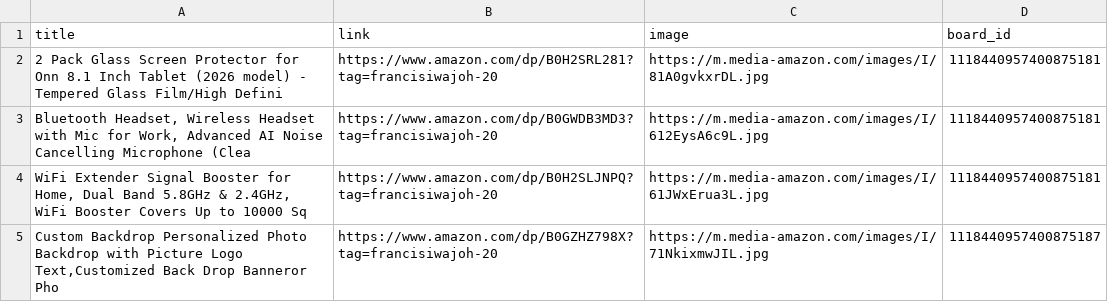
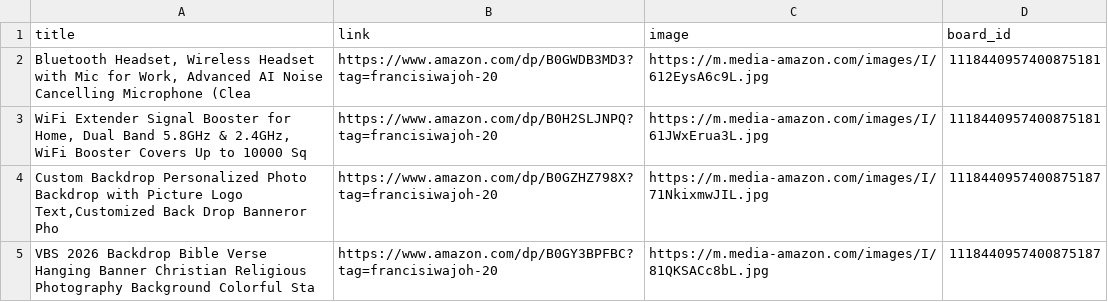
Before and after one commit to Mrconection/Conny-Trading, a CSV file: products_queue.csv, drawn as a sheet; only a part is shown; the shorter side is filled out with more unchanged rows; the diff names each change by its address in the sheet, - before the commit and + after, or states it on an @@ line.

```diff
--- a/products_queue.csv
+++ b/products_queue.csv
-row 2: 2 Pack Glass Screen Protector for Onn 8.1 Inch Tablet (2026 model) - Tempered Glass Film/High Defini | https://www.amazon.com/dp/B0H2SRL281?tag=francisiwajoh-20 | https://m.media-amazon.com/images/I/81A0gvkxrDL.jpg | 1118440957400875181
```
Also changed, not shown: 2 other files.
